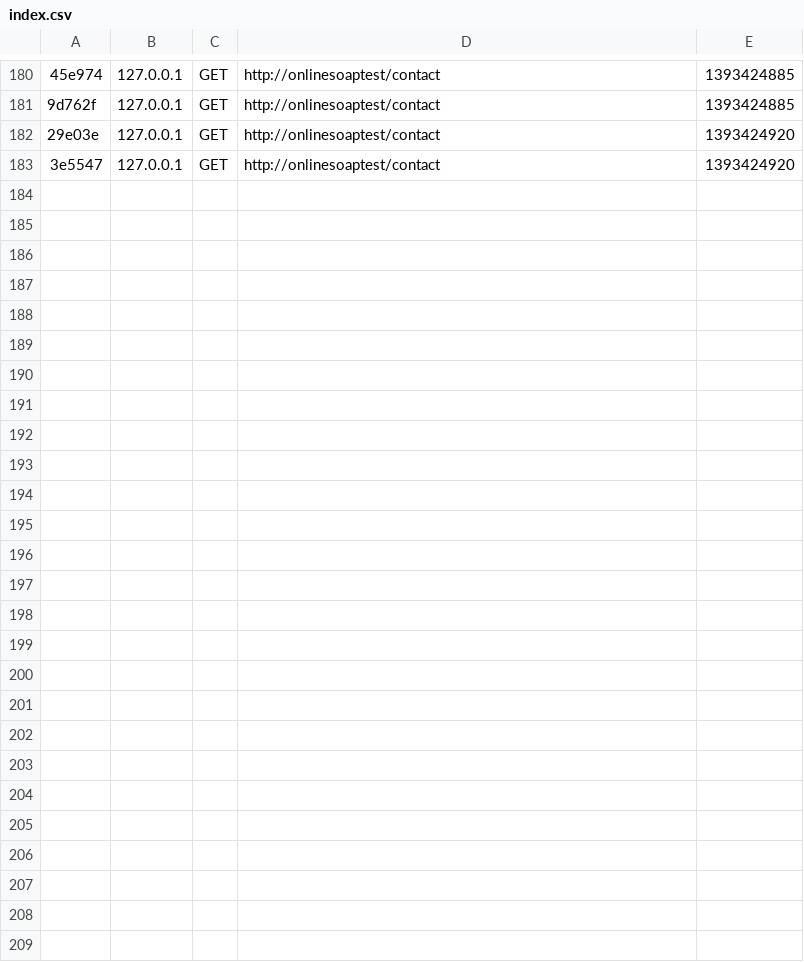
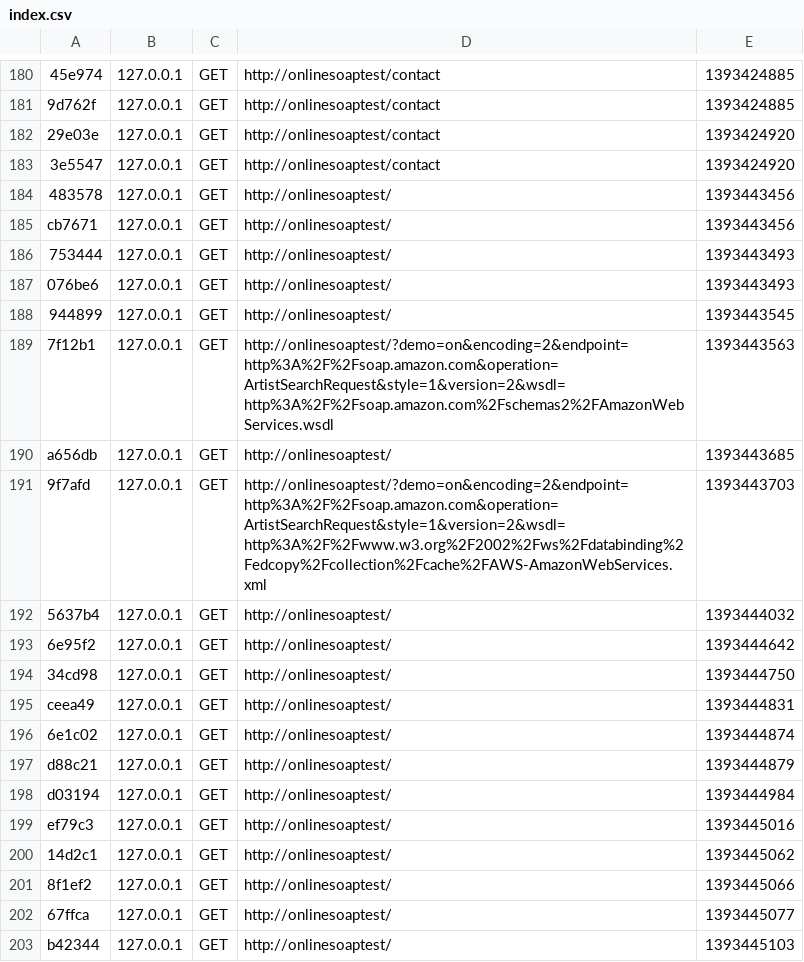
Before and after one commit to dlefkon/onlinesoaptest, a CSV file: Onlinesoaptest/app/cache/dev/profiler/index.csv, drawn as a sheet; only a part is shown, gaps mark what is left out; the diff covers the shown part only; the diff names each change by its address in the sheet, - before the commit and + after, or states it on an @@ line.

```diff
--- a/Onlinesoaptest/app/cache/dev/profiler/index.csv
+++ b/Onlinesoaptest/app/cache/dev/profiler/index.csv
+row 184: 483578 | 127.0.0.1 | GET | http://onlinesoaptest/ | 1393443456
+row 185: cb7671 | 127.0.0.1 | GET | http://onlinesoaptest/ | 1393443456
+row 186: 753444 | 127.0.0.1 | GET | http://onlinesoaptest/ | 1393443493
+row 187: 076be6 | 127.0.0.1 | GET | http://onlinesoaptest/ | 1393443493
+row 188: 944899 | 127.0.0.1 | GET | http://onlinesoaptest/ | 1393443545
+row 189: 7f12b1 | 127.0.0.1 | GET | http://onlinesoaptest/?demo=on&encoding=2&endpoint=http%3A%2F%2Fsoap.amazon.com&operation=ArtistSearchRequest&style=1&version=2&wsdl=http%3A%2F%2Fsoap.amazon.com%2Fschemas2%2FAmazonWebServices.wsdl | 1393443563
+row 190: a656db | 127.0.0.1 | GET | http://onlinesoaptest/ | 1393443685
+row 191: 9f7afd | 127.0.0.1 | GET | http://onlinesoaptest/?demo=on&encoding=2&endpoint=http%3A%2F%2Fsoap.amazon.com&operation=ArtistSearchRequest&style=1&version=2&wsdl=http%3A%2F%2Fwww.w3.org%2F2002%2Fws%2Fdatabinding%2Fedcopy%2Fcollection%2Fcache%2FAWS-AmazonWebServices.xml | 1393443703
+row 192: 5637b4 | 127.0.0.1 | GET | http://onlinesoaptest/ | 1393444032
+row 193: 6e95f2 | 127.0.0.1 | GET | http://onlinesoaptest/ | 1393444642
+row 194: 34cd98 | 127.0.0.1 | GET | http://onlinesoaptest/ | 1393444750
+row 195: ceea49 | 127.0.0.1 | GET | http://onlinesoaptest/ | 1393444831
+row 196: 6e1c02 | 127.0.0.1 | GET | http://onlinesoaptest/ | 1393444874
+row 197: d88c21 | 127.0.0.1 | GET | http://onlinesoaptest/ | 1393444879
+row 198: d03194 | 127.0.0.1 | GET | http://onlinesoaptest/ | 1393444984
+row 199: ef79c3 | 127.0.0.1 | GET | http://onlinesoaptest/ | 1393445016
+row 200: 14d2c1 | 127.0.0.1 | GET | http://onlinesoaptest/ | 1393445062
+row 201: 8f1ef2 | 127.0.0.1 | GET | http://onlinesoaptest/ | 1393445066
+row 202: 67ffca | 127.0.0.1 | GET | http://onlinesoaptest/ | 1393445077
+row 203: b42344 | 127.0.0.1 | GET | http://onlinesoaptest/ | 1393445103
```
Also changed, not shown: 9 added rows elsewhere in this file, 50 other files.
